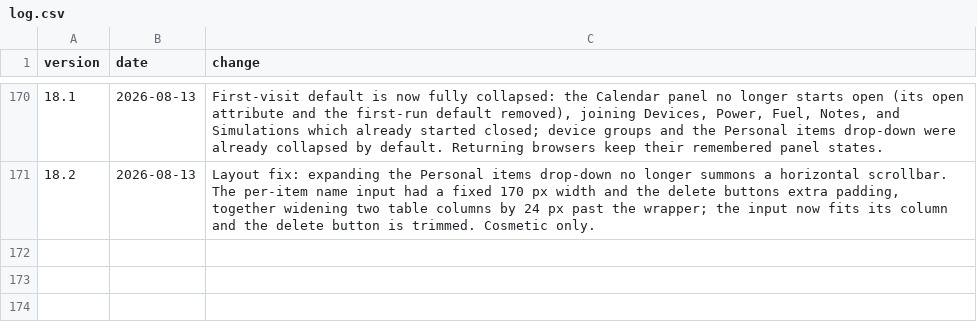
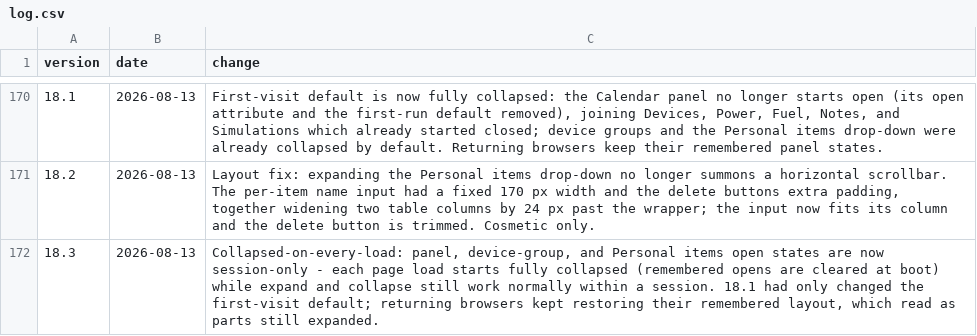
Before and after one commit to asadgo/power-the-cave-2026, a CSV file: data/log.csv, drawn as a sheet; only a part is shown, gaps mark what is left out.

Commit message:
Add files via upload

```diff
--- a/data/log.csv
+++ b/data/log.csv
@@ -171 +171,2 @@ version,date,change
 18.2,2026-08-13,"Layout fix: expanding the Personal items drop-down no longer summons a horizontal scrollbar. The per-item name input had a fixed 170 px width and the delete buttons extra padding, together widening two table columns by 24 px past the wrapper; the input now fits its column and the delete button is trimmed. Cosmetic only."
+18.3,2026-08-13,"Collapsed-on-every-load: panel, device-group, and Personal items open states are now session-only - each page load starts fully collapsed (remembered opens are cleared at boot) while expand and collapse still work normally within a session. 18.1 had only changed the first-visit default; returning browsers kept restoring their remembered layout, which read as parts still expanded."
```
